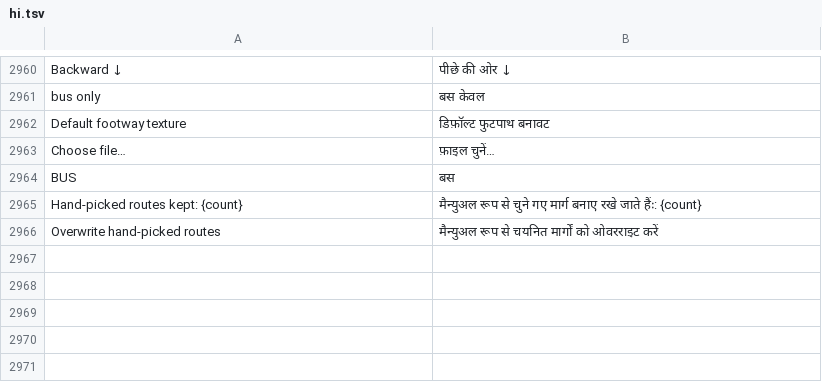
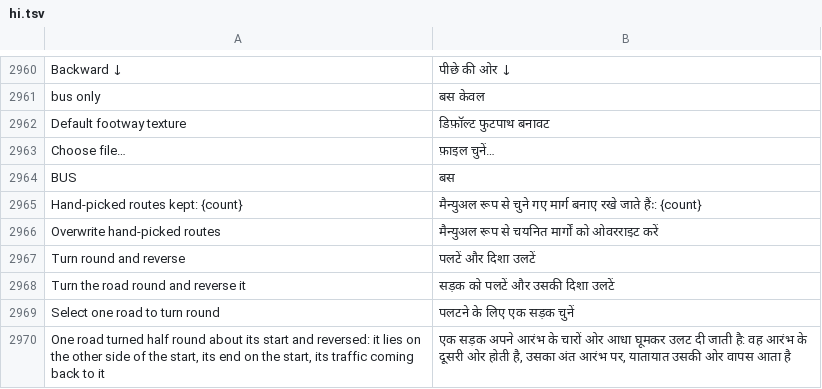
Before and after one commit to yumin278/openMapper, a TSV file: locales/hi.tsv, drawn as a sheet; only a part is shown, gaps mark what is left out.

```diff
--- a/locales/hi.tsv
+++ b/locales/hi.tsv
@@ -2966 +2966,5 @@ Hand-picked routes kept: {count}	मैन्युअल रूप से च
 Overwrite hand-picked routes	मैन्युअल रूप से चयनित मार्गों को ओवरराइट करें
+Turn round and reverse	पलटें और दिशा उलटें
+Turn the road round and reverse it	सड़क को पलटें और उसकी दिशा उलटें
+Select one road to turn round	पलटने के लिए एक सड़क चुनें
+One road turned half round about its start and reversed: it lies on the other side of the start, its end on the start, its traffic coming back to it	एक सड़क अपने आरंभ के चारों ओर आधा घूमकर उलट दी जाती है: वह आरंभ के दूसरी ओर होती है, उसका अंत आरंभ पर, यातायात उसकी ओर वापस आता है
```
Also changed, not shown: locales/be.tsv, locales/kk.tsv, 29 other files.
